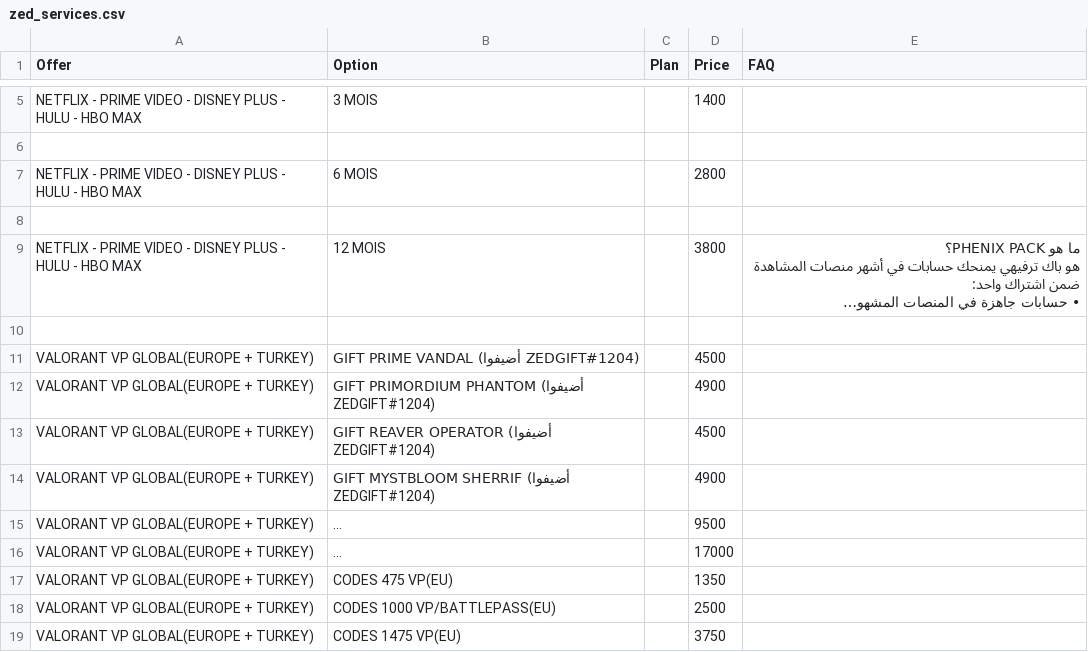
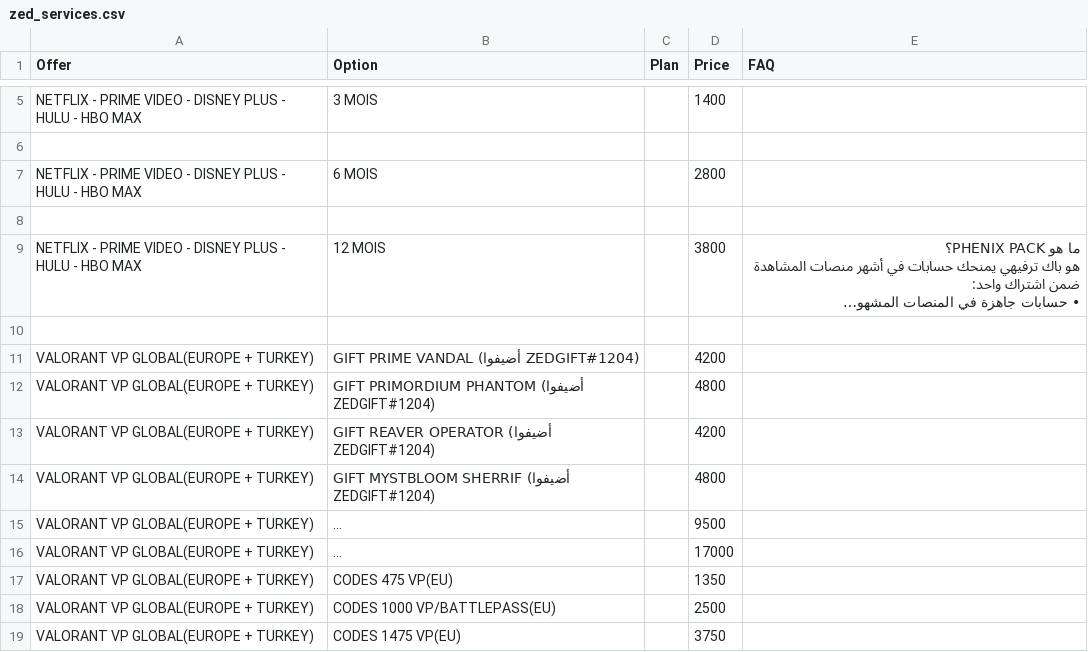
Before and after one commit to yiddir23/jhgreysdetr7tutirjyviytvy7tgf7g, a CSV file: static/organized/zed_services.csv, drawn as a sheet; only a part is shown, gaps mark what is left out; long unchanged cells end in …; the diff names each change by its address in the sheet, - before the commit and + after, or states it on an @@ line.

Commit message:
Update zed_services.csv

```diff
--- a/static/organized/zed_services.csv
+++ b/static/organized/zed_services.csv
-D11 (Price): 4500
+D11 (Price): 4200
-D12 (Price): 4900
+D12 (Price): 4800
-D13 (Price): 4500
+D13 (Price): 4200
-D14 (Price): 4900
+D14 (Price): 4800
```
